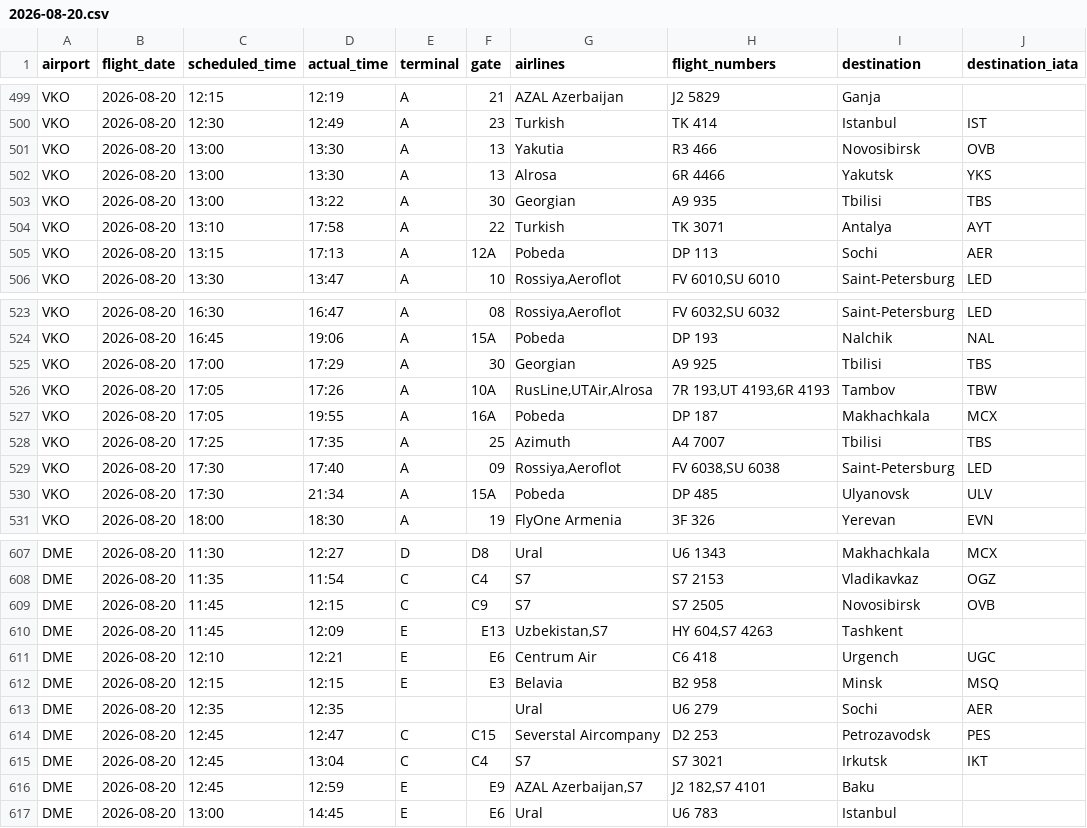
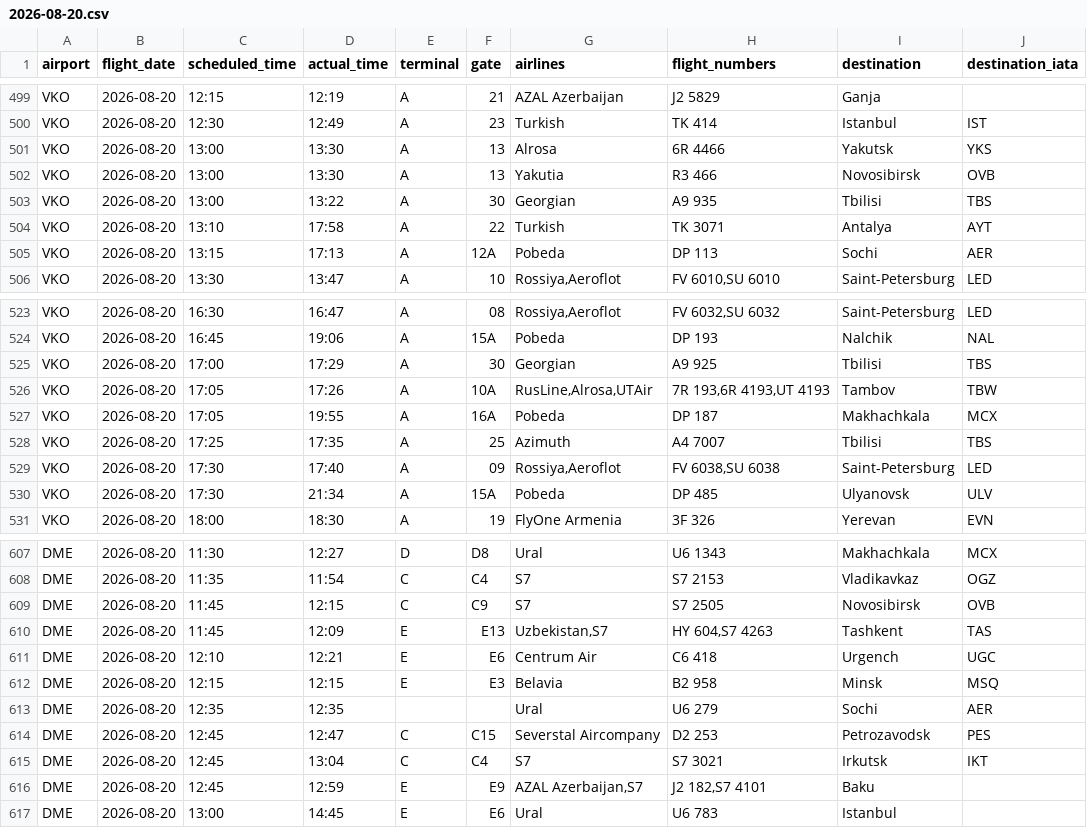
Before and after one commit to vitdmit/moscow-airports-botCLaude, a CSV file: data/daily/2026-08-20.csv, drawn as a sheet; only a part is shown, gaps mark what is left out.

```diff
--- a/data/daily/2026-08-20.csv
+++ b/data/daily/2026-08-20.csv
@@ -500,4 +500,4 @@ VKO,2026-08-20,12:15,12:19,A,21,AZAL Azerbaijan,J2 5829,Ganja,
 VKO,2026-08-20,12:30,12:49,A,23,Turkish,TK 414,Istanbul,IST
+VKO,2026-08-20,13:00,13:30,A,13,Alrosa,6R 4466,Yakutsk,YKS
 VKO,2026-08-20,13:00,13:30,A,13,Yakutia,R3 466,Novosibirsk,OVB
-VKO,2026-08-20,13:00,13:30,A,13,Alrosa,6R 4466,Yakutsk,YKS
 VKO,2026-08-20,13:00,13:22,A,30,Georgian,A9 935,Tbilisi,TBS
@@ -525,3 +525,3 @@ VKO,2026-08-20,16:45,19:06,A,15A,Pobeda,DP 193,Nalchik,NAL
 VKO,2026-08-20,17:00,17:29,A,30,Georgian,A9 925,Tbilisi,TBS
-VKO,2026-08-20,17:05,17:26,A,10A,"RusLine,UTAir,Alrosa","7R 193,UT 4193,6R 4193",Tambov,TBW
+VKO,2026-08-20,17:05,17:26,A,10A,"RusLine,Alrosa,UTAir","7R 193,6R 4193,UT 4193",Tambov,TBW
 VKO,2026-08-20,17:05,19:55,A,16A,Pobeda,DP 187,Makhachkala,MCX
@@ -609,3 +609,3 @@ DME,2026-08-20,11:35,11:54,C,C4,S7,S7 2153,Vladikavkaz,OGZ
 DME,2026-08-20,11:45,12:15,C,C9,S7,S7 2505,Novosibirsk,OVB
-DME,2026-08-20,11:45,12:09,E,E13,"Uzbekistan,S7","HY 604,S7 4263",Tashkent,
+DME,2026-08-20,11:45,12:09,E,E13,"Uzbekistan,S7","HY 604,S7 4263",Tashkent,TAS
 DME,2026-08-20,12:10,12:21,E,E6,Centrum Air,C6 418,Urgench,UGC
```
Also changed, not shown: 1 other file.
